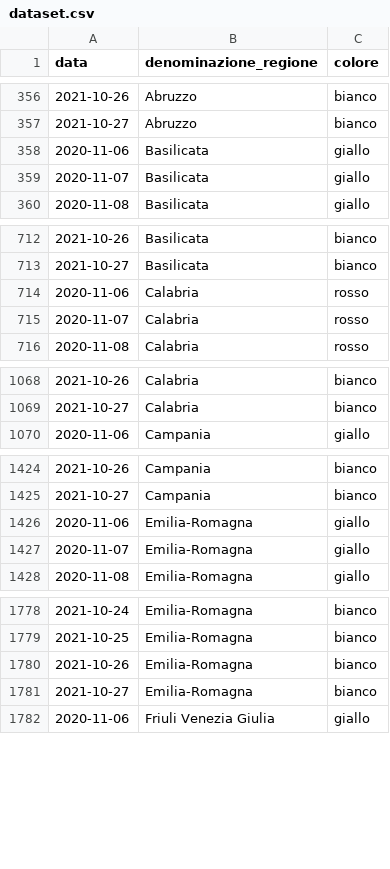
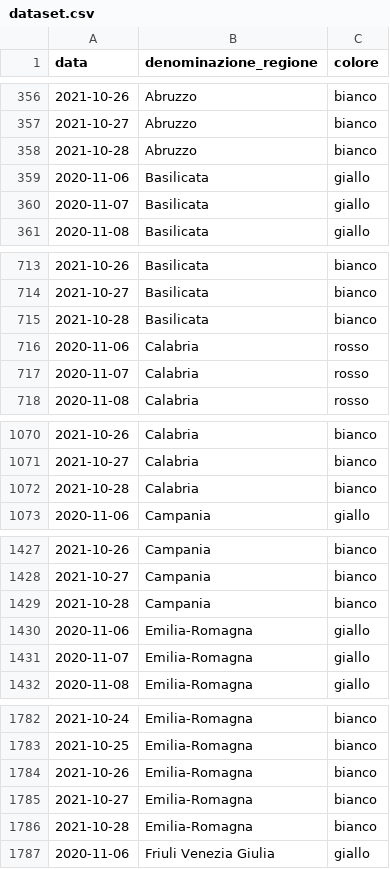
Before and after one commit to imcatta/restrizioni_regionali_covid, a CSV file: dataset.csv, drawn as a sheet; only a part is shown, gaps mark what is left out; the diff covers the shown part only; the diff names each change by its address in the sheet, - before the commit and + after, or states it on an @@ line.

Commit message:
Update dataset

```diff
--- a/dataset.csv
+++ b/dataset.csv
+row 358: 2021-10-28 | Abruzzo | bianco
+row 715: 2021-10-28 | Basilicata | bianco
+row 1072: 2021-10-28 | Calabria | bianco
+row 1429: 2021-10-28 | Campania | bianco
+row 1786: 2021-10-28 | Emilia-Romagna | bianco
```
Also changed, not shown: 16 added rows elsewhere in this file.
